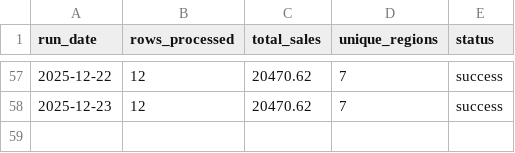
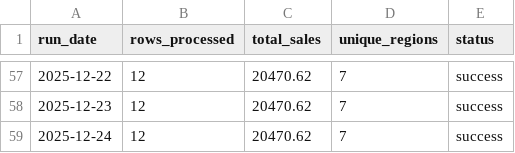
Before and after one commit to Karri001/DataPipeline, a CSV file: output/pipeline_log.csv, drawn as a sheet; only a part is shown, gaps mark what is left out; the diff names each change by its address in the sheet, - before the commit and + after, or states it on an @@ line.

```diff
--- a/output/pipeline_log.csv
+++ b/output/pipeline_log.csv
+row 59: 2025-12-24 | 12 | 20470.62 | 7 | success
```
Also changed, not shown: 3 other files.
